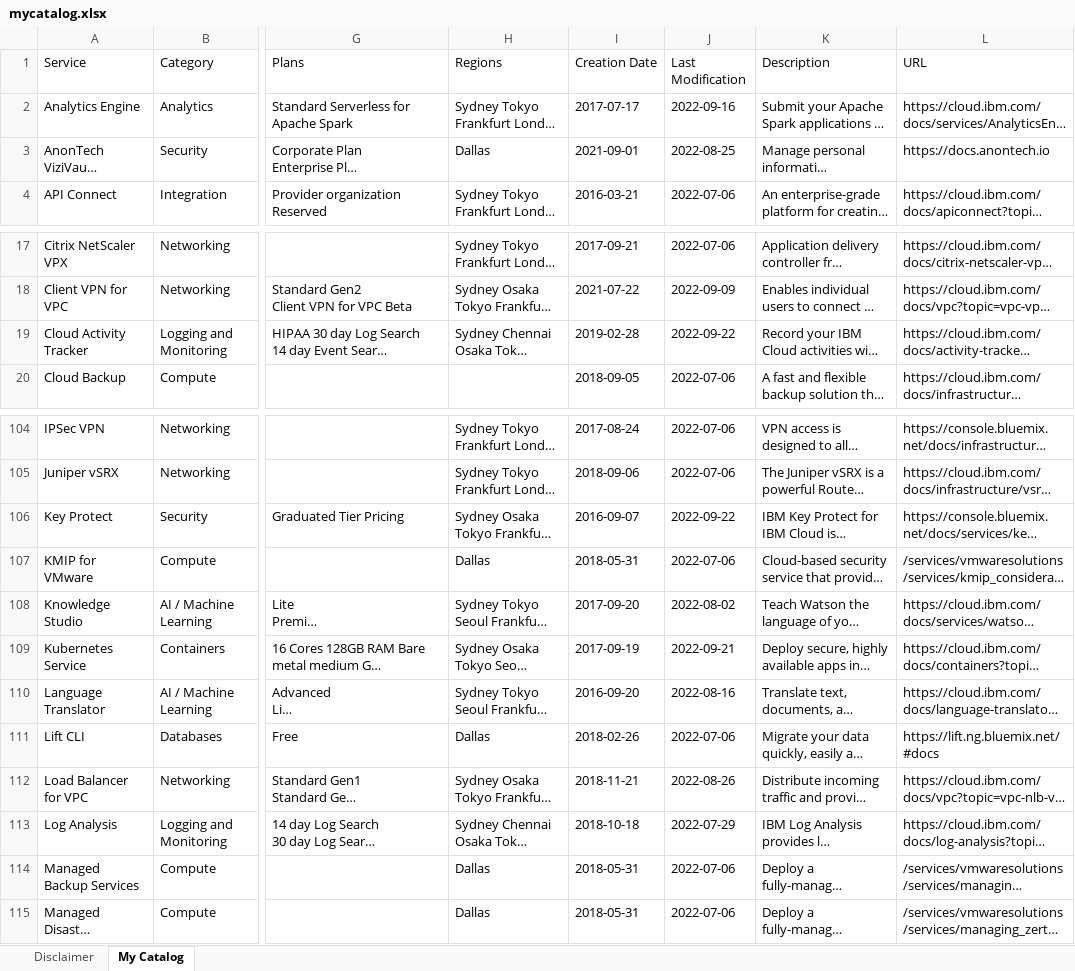
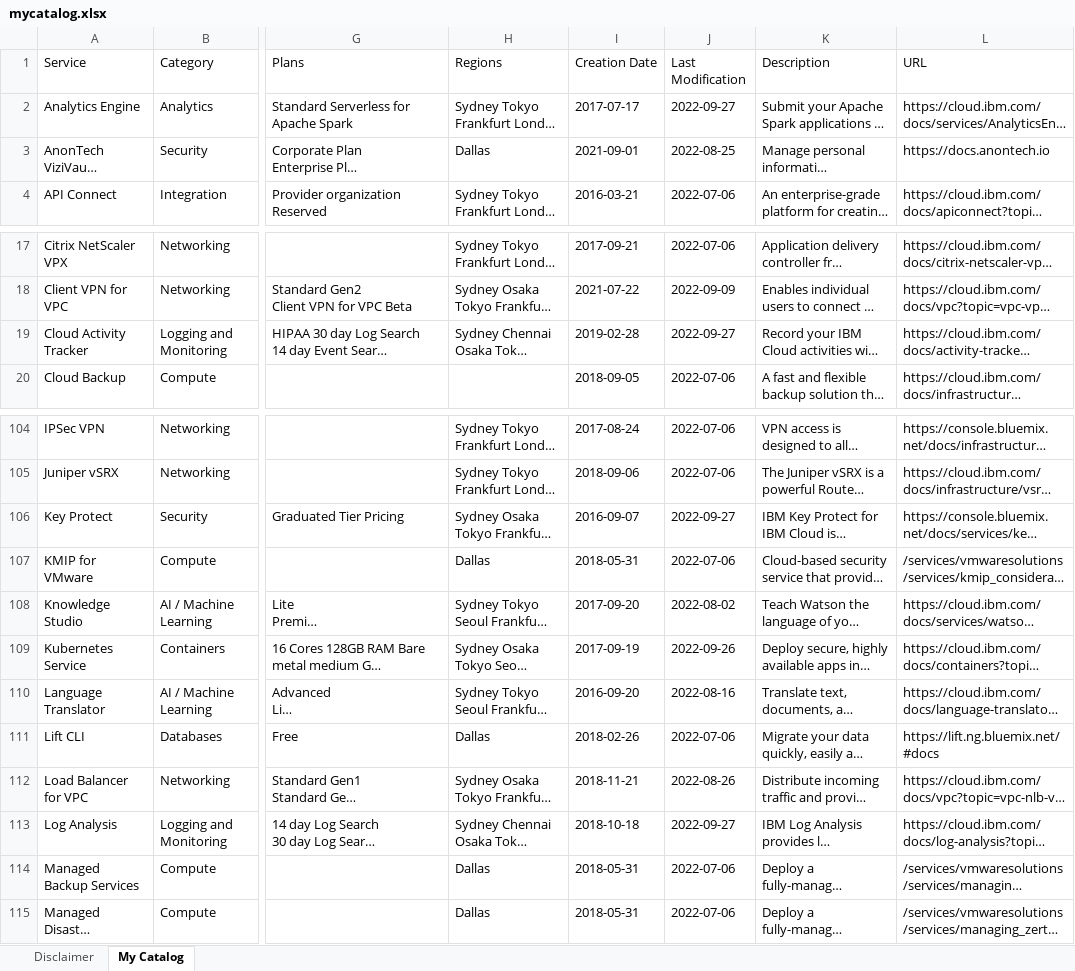
Before and after one commit to l2fprod/mycatalog, an Excel workbook: docs/generated/mycatalog.xlsx, sheet My Catalog, drawn as a sheet; only a part is shown, gaps mark what is left out; long unchanged cells end in …; values as stored, in another font and other column widths than the file's, no borders; the diff names each change by its address in the sheet, - before the commit and + after, or states it on an @@ line.

```diff
--- a/docs/generated/mycatalog.xlsx (sheet My Catalog)
+++ b/docs/generated/mycatalog.xlsx (sheet My Catalog)
-J2 (Last Modification): 2022-09-16
+J2 (Last Modification): 2022-09-27
-J19 (Last Modification): 2022-09-22
+J19 (Last Modification): 2022-09-27
-J106 (Last Modification): 2022-09-22
+J106 (Last Modification): 2022-09-27
-J109 (Last Modification): 2022-09-21
+J109 (Last Modification): 2022-09-26
-J113 (Last Modification): 2022-07-29
+J113 (Last Modification): 2022-09-27
```
Also changed, not shown: 7 other files.
